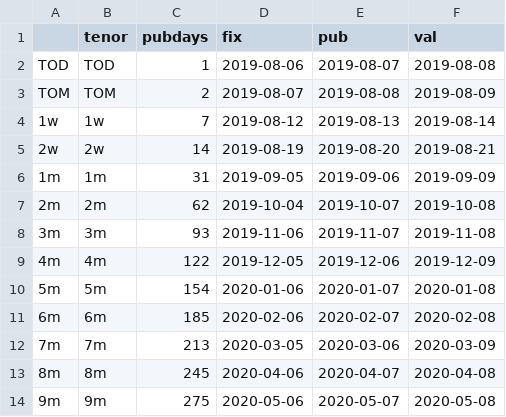
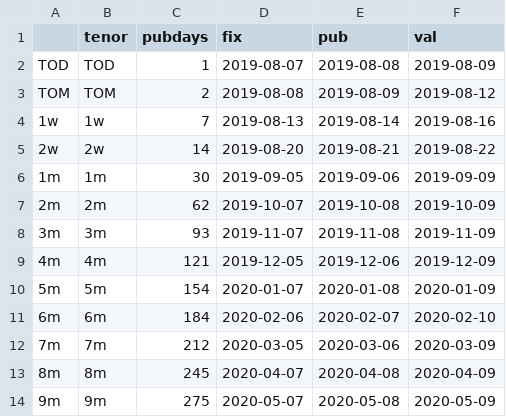
Before and after one commit to claudio-oj/global-markets-i, a CSV file: batch/calendario_app_fx.csv, drawn as a sheet; only a part is shown; the diff covers the shown part only.

```diff
--- a/batch/calendario_app_fx.csv
+++ b/batch/calendario_app_fx.csv
@@ -1,14 +1,14 @@
 ,tenor,pubdays,fix,pub,val
-TOD,TOD,1,2019-08-06,2019-08-07,2019-08-08
-TOM,TOM,2,2019-08-07,2019-08-08,2019-08-09
-1w,1w,7,2019-08-12,2019-08-13,2019-08-14
-2w,2w,14,2019-08-19,2019-08-20,2019-08-21
-1m,1m,31,2019-09-05,2019-09-06,2019-09-09
-2m,2m,62,2019-10-04,2019-10-07,2019-10-08
-3m,3m,93,2019-11-06,2019-11-07,2019-11-08
-4m,4m,122,2019-12-05,2019-12-06,2019-12-09
-5m,5m,154,2020-01-06,2020-01-07,2020-01-08
-6m,6m,185,2020-02-06,2020-02-07,2020-02-08
-7m,7m,213,2020-03-05,2020-03-06,2020-03-09
-8m,8m,245,2020-04-06,2020-04-07,2020-04-08
-9m,9m,275,2020-05-06,2020-05-07,2020-05-08
+TOD,TOD,1,2019-08-07,2019-08-08,2019-08-09
+TOM,TOM,2,2019-08-08,2019-08-09,2019-08-12
+1w,1w,7,2019-08-13,2019-08-14,2019-08-16
+2w,2w,14,2019-08-20,2019-08-21,2019-08-22
+1m,1m,30,2019-09-05,2019-09-06,2019-09-09
+2m,2m,62,2019-10-07,2019-10-08,2019-10-09
+3m,3m,93,2019-11-07,2019-11-08,2019-11-09
+4m,4m,121,2019-12-05,2019-12-06,2019-12-09
+5m,5m,154,2020-01-07,2020-01-08,2020-01-09
+6m,6m,184,2020-02-06,2020-02-07,2020-02-10
+7m,7m,212,2020-03-05,2020-03-06,2020-03-09
+8m,8m,245,2020-04-07,2020-04-08,2020-04-09
+9m,9m,275,2020-05-07,2020-05-08,2020-05-09
```
Also changed, not shown: 124 edited cells elsewhere in this file, batch/fra_history.csv, batch/spread_g2_history.csv, 13 other files.
